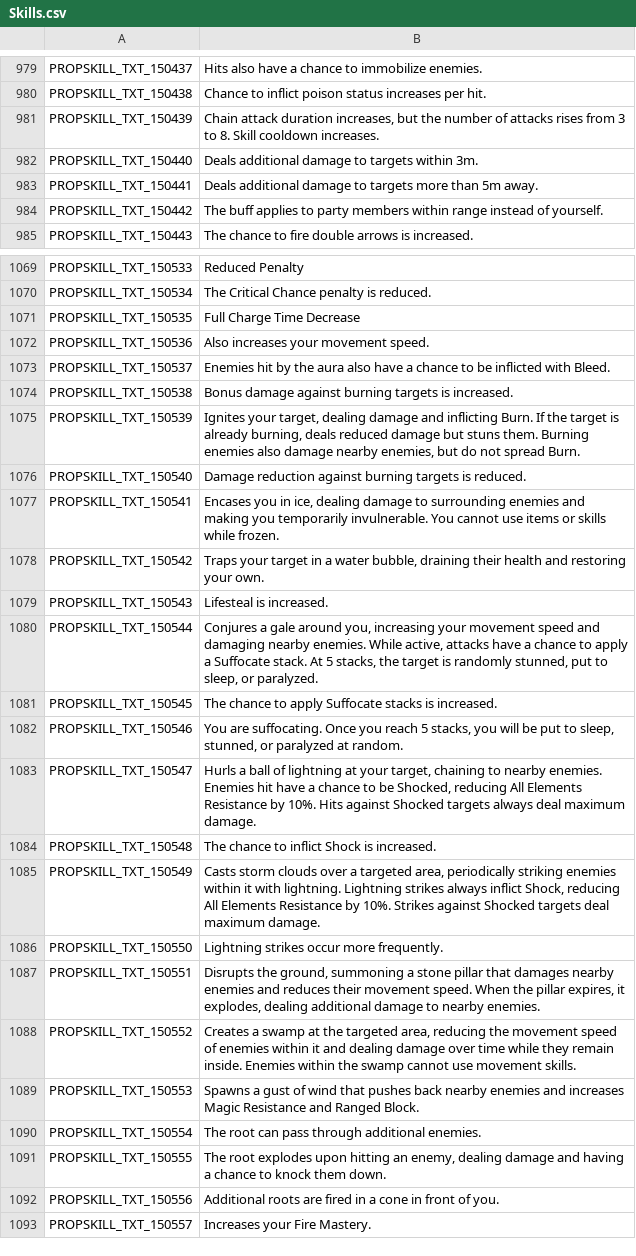
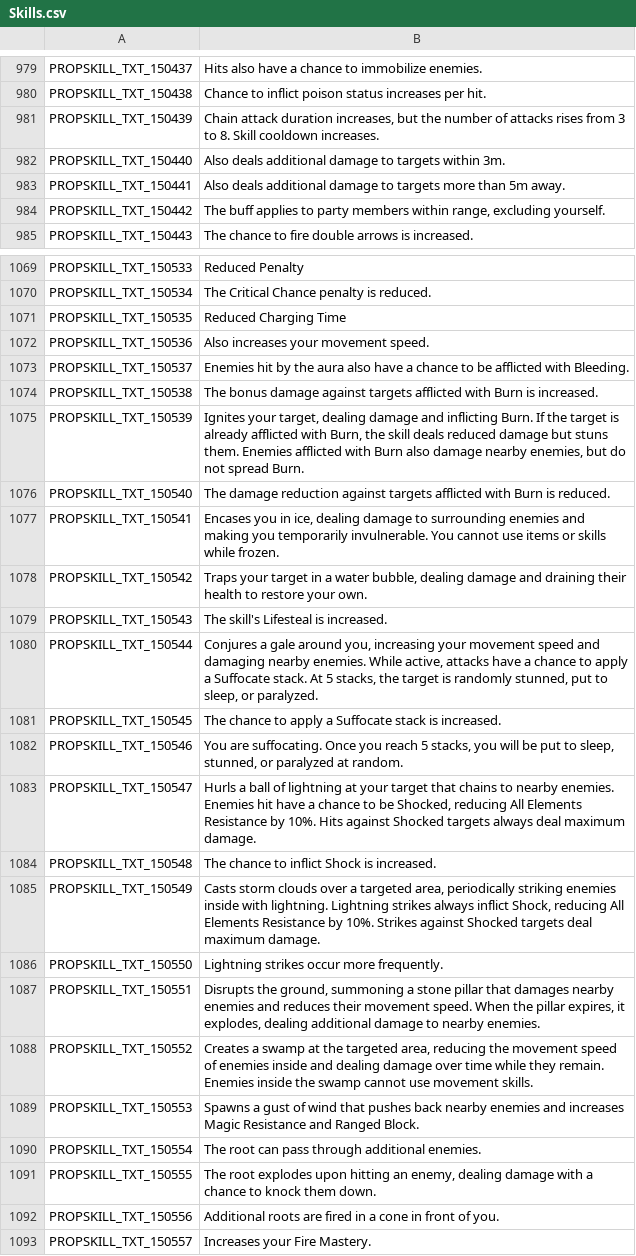
Before and after one commit to Gala-Lab/Flyff-Universe-Translations, a CSV file: English_Reference/Skills.csv, drawn as a sheet; only a part is shown, gaps mark what is left out; the diff covers the shown part only.

```diff
--- a/English_Reference/Skills.csv
+++ b/English_Reference/Skills.csv
@@ -981,5 +981,5 @@ PROPSKILL_TXT_150438,Chance to inflict poison status increases per hit.
 PROPSKILL_TXT_150439,"Chain attack duration increases, but the number of attacks rises from 3 to 8. Skill cooldown increases."
-PROPSKILL_TXT_150440,Deals additional damage to targets within 3m.
-PROPSKILL_TXT_150441,Deals additional damage to targets more than 5m away.
-PROPSKILL_TXT_150442,"The buff applies to party members within range instead of yourself."
+PROPSKILL_TXT_150440,Also deals additional damage to targets within 3m.
+PROPSKILL_TXT_150441,Also deals additional damage to targets more than 5m away.
+PROPSKILL_TXT_150442,"The buff applies to party members within range, excluding yourself."
 PROPSKILL_TXT_150443,The chance to fire double arrows is increased.
@@ -1070,23 +1070,23 @@ PROPSKILL_TXT_150533,Reduced Penalty
 PROPSKILL_TXT_150534,The Critical Chance penalty is reduced.
-PROPSKILL_TXT_150535,Full Charge Time Decrease
+PROPSKILL_TXT_150535,Reduced Charging Time
 PROPSKILL_TXT_150536,Also increases your movement speed.
-PROPSKILL_TXT_150537,Enemies hit by the aura also have a chance to be inflicted with Bleed.
-PROPSKILL_TXT_150538,Bonus damage against burning targets is increased.
-PROPSKILL_TXT_150539,"Ignites your target, dealing damage and inflicting Burn. If the target is already burning, deals reduced damage but stuns them. Burning enemies also damage nearby enemies, but do not spread Burn."
-PROPSKILL_TXT_150540,Damage reduction against burning targets is reduced.
+PROPSKILL_TXT_150537,Enemies hit by the aura also have a chance to be afflicted with Bleeding.
+PROPSKILL_TXT_150538,The bonus damage against targets afflicted with Burn is increased.
+PROPSKILL_TXT_150539,"Ignites your target, dealing damage and inflicting Burn. If the target is already afflicted with Burn, the skill deals reduced damage but stuns them. Enemies afflicted with Burn also damage nearby enemies, but do not spread Burn."
+PROPSKILL_TXT_150540,The damage reduction against targets afflicted with Burn is reduced.
 PROPSKILL_TXT_150541,"Encases you in ice, dealing damage to surrounding enemies and making you temporarily invulnerable. You cannot use items or skills while frozen."
-PROPSKILL_TXT_150542,"Traps your target in a water bubble, draining their health and restoring your own."
-PROPSKILL_TXT_150543,Lifesteal is increased.
+PROPSKILL_TXT_150542,"Traps your target in a water bubble, dealing damage and draining their health to restore your own."
+PROPSKILL_TXT_150543,The skill's Lifesteal is increased.
 PROPSKILL_TXT_150544,"Conjures a gale around you, increasing your movement speed and damaging nearby enemies. While active, attacks have a chance to apply a Suffocate stack. At 5 stacks, the target is randomly stunned, put to sleep, or paralyzed."
-PROPSKILL_TXT_150545,The chance to apply Suffocate stacks is increased.
+PROPSKILL_TXT_150545,The chance to apply a Suffocate stack is increased.
 PROPSKILL_TXT_150546,"You are suffocating. Once you reach 5 stacks, you will be put to sleep, stunned, or paralyzed at random."
-PROPSKILL_TXT_150547,"Hurls a ball of lightning at your target, chaining to nearby enemies. Enemies hit have a chance to be Shocked, reducing All Elements Resistance by 10%. Hits against Shocked targets always deal maximum damage."
+PROPSKILL_TXT_150547,"Hurls a ball of lightning at your target that chains to nearby enemies. Enemies hit have a chance to be Shocked, reducing All Elements Resistance by 10%. Hits against Shocked targets always deal maximum damage."
 PROPSKILL_TXT_150548,The chance to inflict Shock is increased.
-PROPSKILL_TXT_150549,"Casts storm clouds over a targeted area, periodically striking enemies within it with lightning. Lightning strikes always inflict Shock, reducing All Elements Resistance by 10%. Strikes against Shocked targets deal maximum damage."
+PROPSKILL_TXT_150549,"Casts storm clouds over a targeted area, periodically striking enemies inside with lightning. Lightning strikes always inflict Shock, reducing All Elements Resistance by 10%. Strikes against Shocked targets deal maximum damage."
 PROPSKILL_TXT_150550,Lightning strikes occur more frequently.
 PROPSKILL_TXT_150551,"Disrupts the ground, summoning a stone pillar that damages nearby enemies and reduces their movement speed. When the pillar expires, it explodes, dealing additional damage to nearby enemies."
-PROPSKILL_TXT_150552,"Creates a swamp at the targeted area, reducing the movement speed of enemies within it and dealing damage over time while they remain inside. Enemies within the swamp cannot use movement skills."
+PROPSKILL_TXT_150552,"Creates a swamp at the targeted area, reducing the movement speed of enemies inside and dealing damage over time while they remain. Enemies inside the swamp cannot use movement skills."
 PROPSKILL_TXT_150553,"Spawns a gust of wind that pushes back nearby enemies and increases Magic Resistance and Ranged Block."
 PROPSKILL_TXT_150554,The root can pass through additional enemies.
-PROPSKILL_TXT_150555,"The root explodes upon hitting an enemy, dealing damage and having a chance to knock them down."
+PROPSKILL_TXT_150555,"The root explodes upon hitting an enemy, dealing damage with a chance to knock them down."
 PROPSKILL_TXT_150556,Additional roots are fired in a cone in front of you.
```
Also changed, not shown: 120 edited cells elsewhere in this file.
